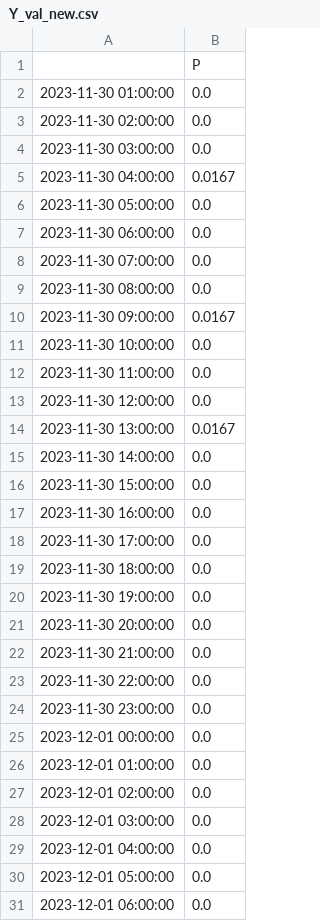
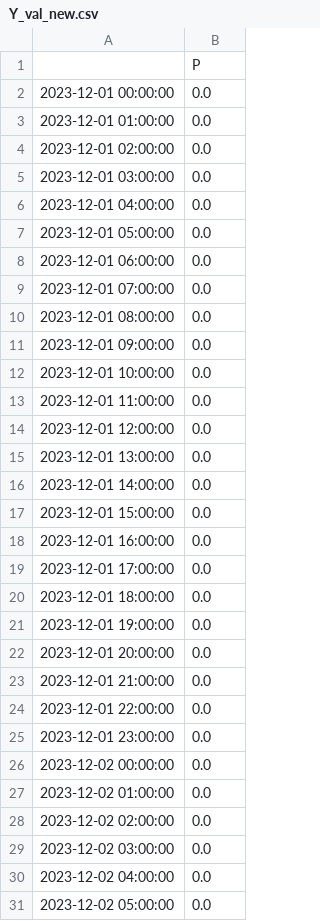
Before and after one commit to HKV-products-services/drinkwaterwinning-bleijerheide, a CSV file: data/Y_val_new.csv, drawn as a sheet; only a part is shown; the shorter side is filled out with more unchanged rows; the diff covers the shown part only; the diff names each change by its address in the sheet, - before the commit and + after, or states it on an @@ line.

```diff
--- a/data/Y_val_new.csv
+++ b/data/Y_val_new.csv
-row 2: 2023-11-30 01:00:00 | 0.0
-row 3: 2023-11-30 02:00:00 | 0.0
-row 4: 2023-11-30 03:00:00 | 0.0
-row 5: 2023-11-30 04:00:00 | 0.0167
-row 6: 2023-11-30 05:00:00 | 0.0
-row 7: 2023-11-30 06:00:00 | 0.0
-row 8: 2023-11-30 07:00:00 | 0.0
-row 9: 2023-11-30 08:00:00 | 0.0
-row 10: 2023-11-30 09:00:00 | 0.0167
-row 11: 2023-11-30 10:00:00 | 0.0
-row 12: 2023-11-30 11:00:00 | 0.0
-row 13: 2023-11-30 12:00:00 | 0.0
-row 14: 2023-11-30 13:00:00 | 0.0167
-row 15: 2023-11-30 14:00:00 | 0.0
-row 16: 2023-11-30 15:00:00 | 0.0
-row 17: 2023-11-30 16:00:00 | 0.0
-row 18: 2023-11-30 17:00:00 | 0.0
-row 19: 2023-11-30 18:00:00 | 0.0
-row 20: 2023-11-30 19:00:00 | 0.0
-row 21: 2023-11-30 20:00:00 | 0.0
-row 22: 2023-11-30 21:00:00 | 0.0
-row 23: 2023-11-30 22:00:00 | 0.0
-row 24: 2023-11-30 23:00:00 | 0.0
```
Also changed, not shown: 23 removed rows elsewhere in this file, data/Y_test_new.csv, data/Y_train_new.csv, 10 other files.
